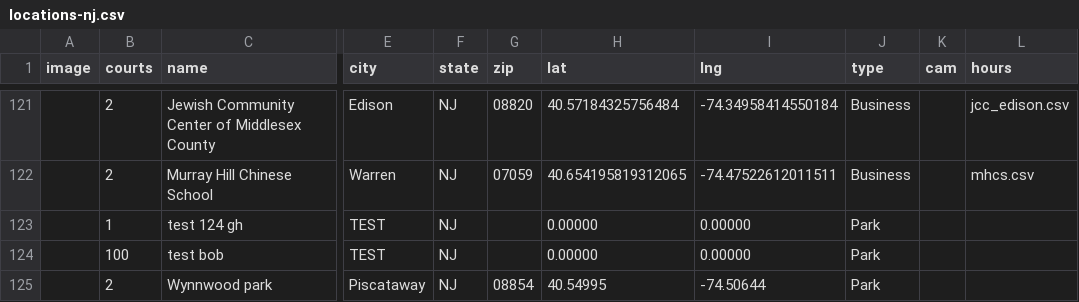
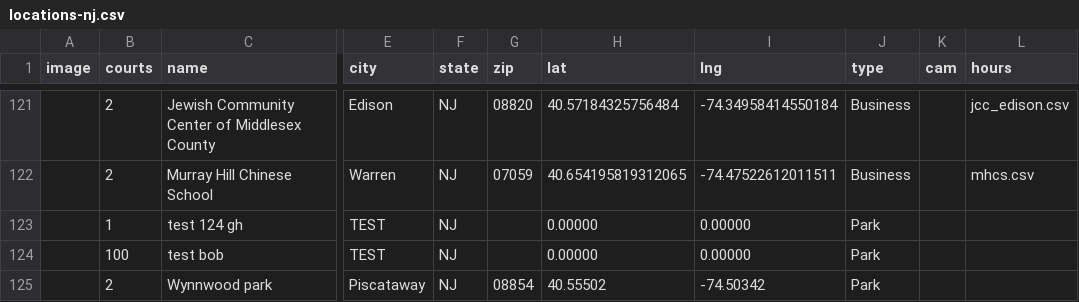
Before and after one commit to andrewrelic/pickleball-finder, a CSV file: locations-nj.csv, drawn as a sheet; only a part is shown, gaps mark what is left out; the diff names each change by its address in the sheet, - before the commit and + after, or states it on an @@ line.

Commit message:
Update Wynnwood park in locations-nj.csv (Approved Edit)

```diff
--- a/locations-nj.csv
+++ b/locations-nj.csv
-H125 (lat): 40.54995
+H125 (lat): 40.55502
-I125 (lng): -74.50644
+I125 (lng): -74.50342
```
